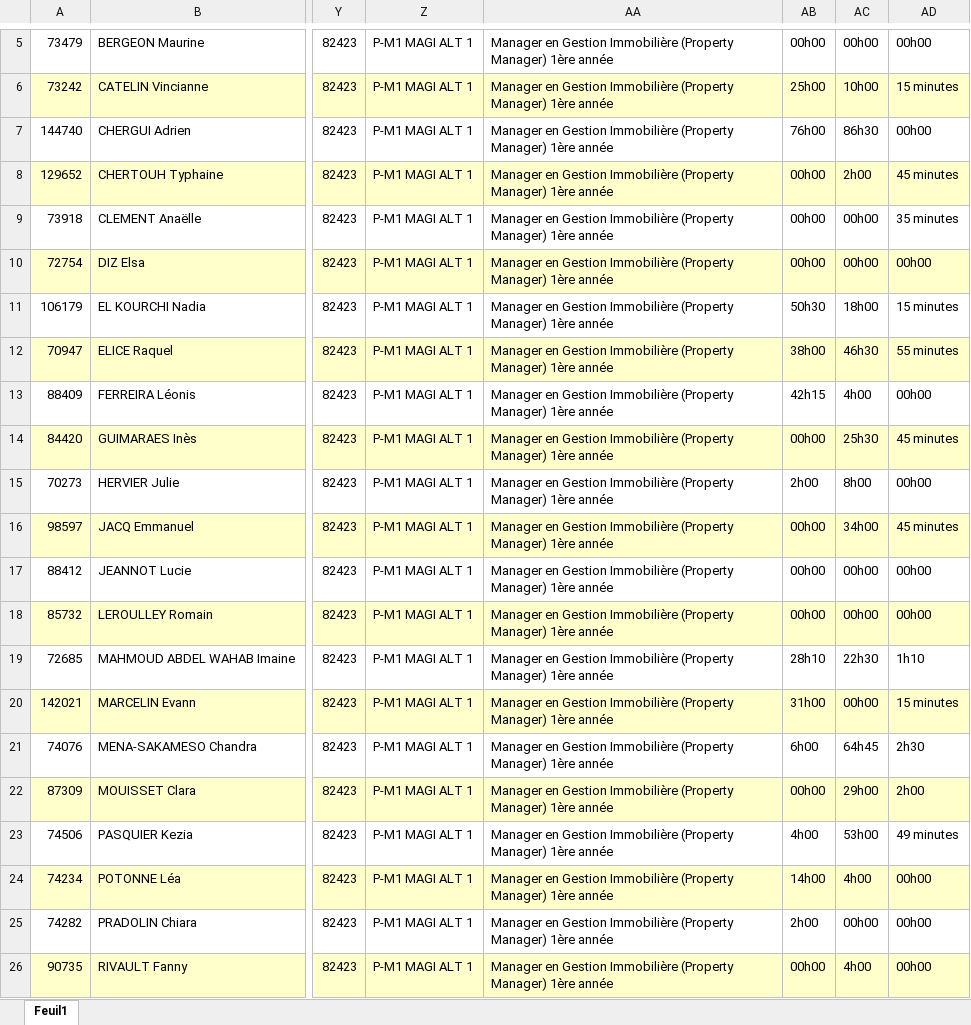
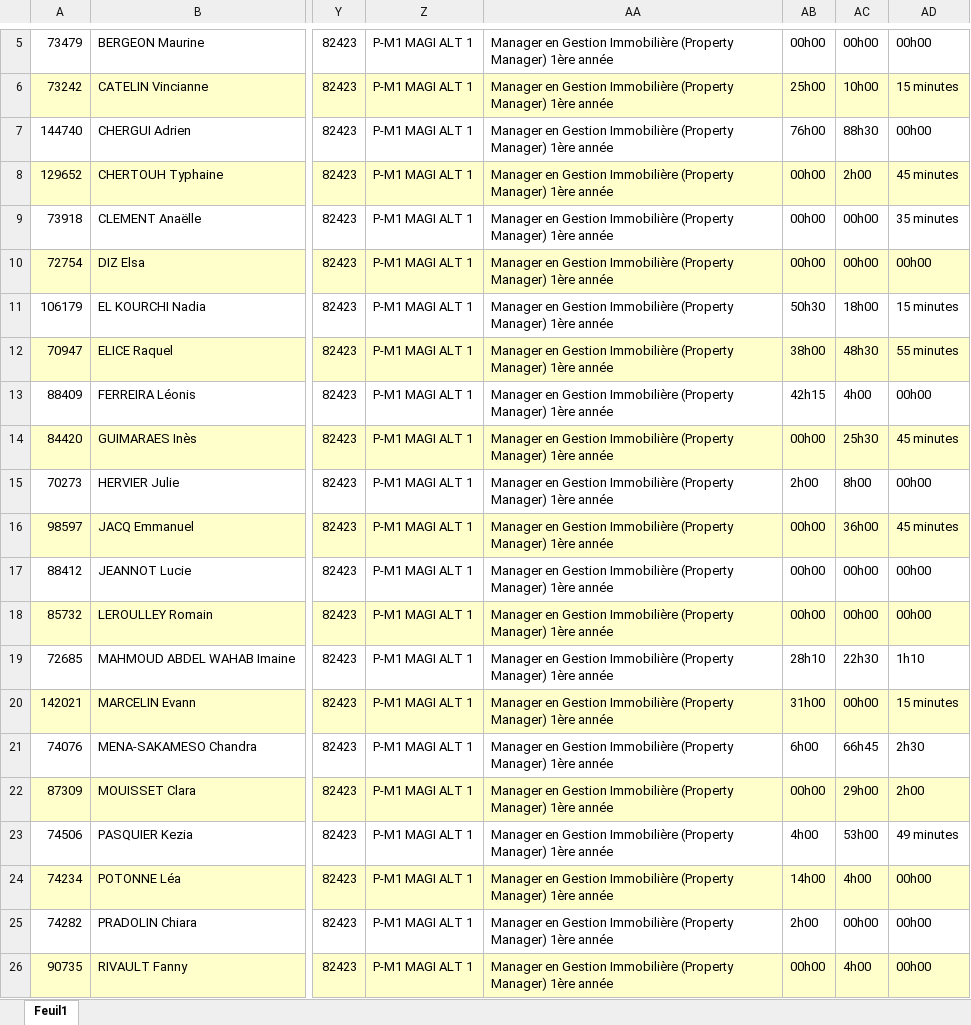
Before and after one commit to GithubESPI/UploadBackend, an Excel workbook: template/S1/M1-S1-MAGI.xlsx, sheet Feuil1, drawn as a sheet; only a part is shown, gaps mark what is left out; values as stored, in another font and other column widths than the file's, no borders; conditional formats not drawn; the diff names each change by its address in the sheet, - before the commit and + after, or states it on an @@ line.

```diff
--- a/template/S1/M1-S1-MAGI.xlsx (sheet Feuil1)
+++ b/template/S1/M1-S1-MAGI.xlsx (sheet Feuil1)
-AC7: 86h30
+AC7: 88h30
-AC12: 46h30
+AC12: 48h30
-AC16: 34h00
+AC16: 36h00
-AC21: 64h45
+AC21: 66h45
```
Also changed, not shown: 9 other files.
